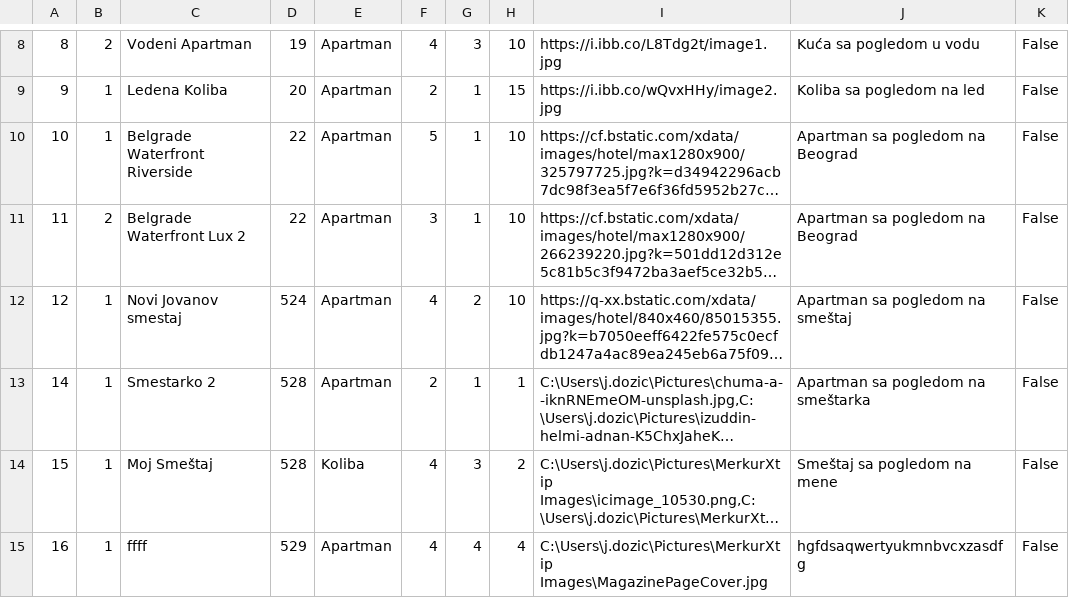
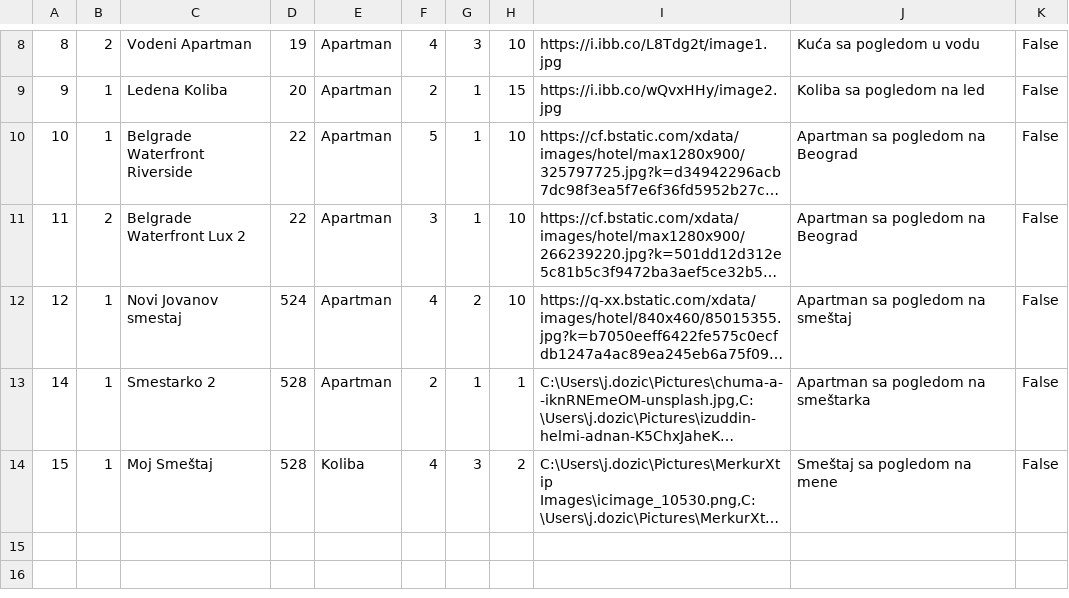
Before and after one commit to JovanDozic/sims-2023-group-4-team-A, a CSV file: sims-2023-group-4-team-A/SIMSProject/Resources/Data/accommodations.csv, drawn as a sheet; only a part is shown, gaps mark what is left out; long unchanged cells end in …; the diff names each change by its address in the sheet, - before the commit and + after, or states it on an @@ line.

```diff
--- a/sims-2023-group-4-team-A/SIMSProject/Resources/Data/accommodations.csv
+++ b/sims-2023-group-4-team-A/SIMSProject/Resources/Data/accommodations.csv
-row 15: 16 | 1 | ffff | 529 | Apartman | 4 | 4 | 4 | C:\Users\j.dozic\Pictures\MerkurXtip Images\MagazinePageCover.jpg | hgfdsaqwertyukmnbvcxzasdfg | False
```
Also changed, not shown: sims-2023-group-4-team-A/SIMSProject/Resources/Data/locations.csv, 5 other files.
